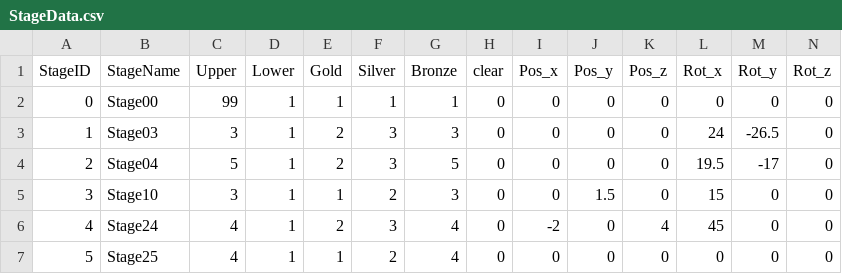
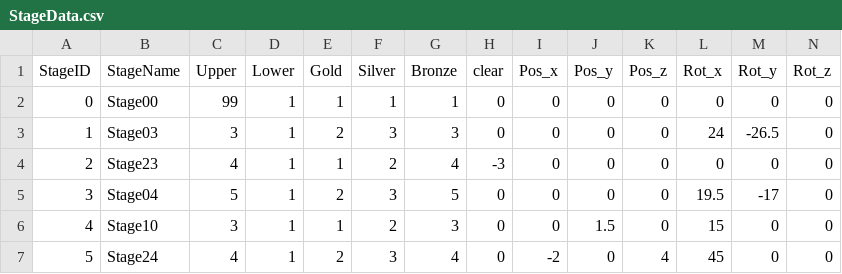
Before and after one commit to dltlsgml1/Kaitou, a CSV file: Assets/Resources/CSV/StageData.csv, drawn as a sheet; only a part is shown; the diff covers the shown part only.

Commit message:
68を消して差し替えました！！

```diff
--- a/Assets/Resources/CSV/StageData.csv
+++ b/Assets/Resources/CSV/StageData.csv
@@ -3,5 +3,5 @@
 1,Stage03,3,1,2,3,3,0,0,0,0,24,-26.5,0
-2,Stage04,5,1,2,3,5,0,0,0,0,19.5,-17,0
-3,Stage10,3,1,1,2,3,0,0,1.5,0,15,0,0
-4,Stage24,4,1,2,3,4,0,-2,0,4,45,0,0
-5,Stage25,4,1,1,2,4,0,0,0,0,0,0,0
+2,Stage23,4,1,1,2,4,-3,0,0,0,0,0,0
+3,Stage04,5,1,2,3,5,0,0,0,0,19.5,-17,0
+4,Stage10,3,1,1,2,3,0,0,1.5,0,15,0,0
+5,Stage24,4,1,2,3,4,0,-2,0,4,45,0,0
```
Also changed, not shown: 109 edited cells elsewhere in this file.
